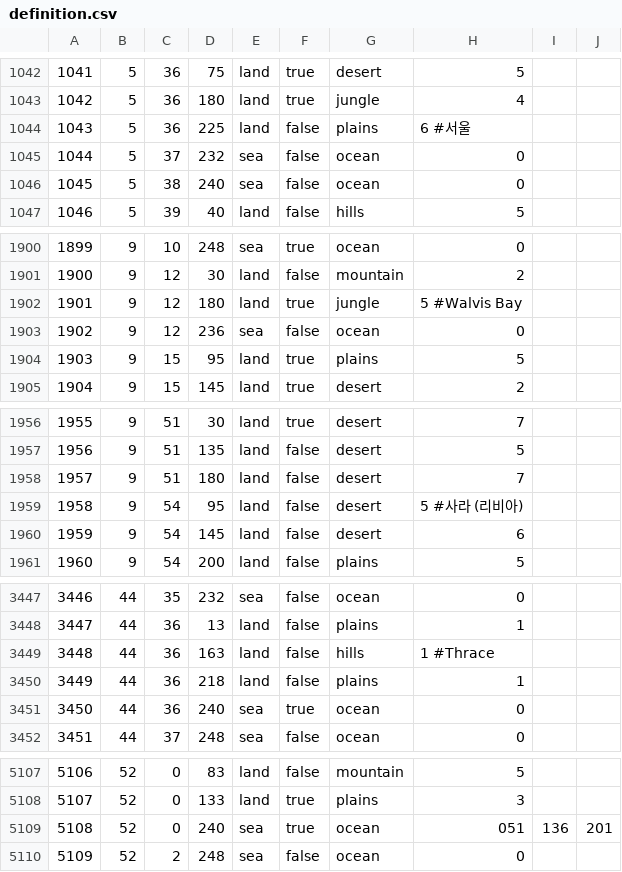
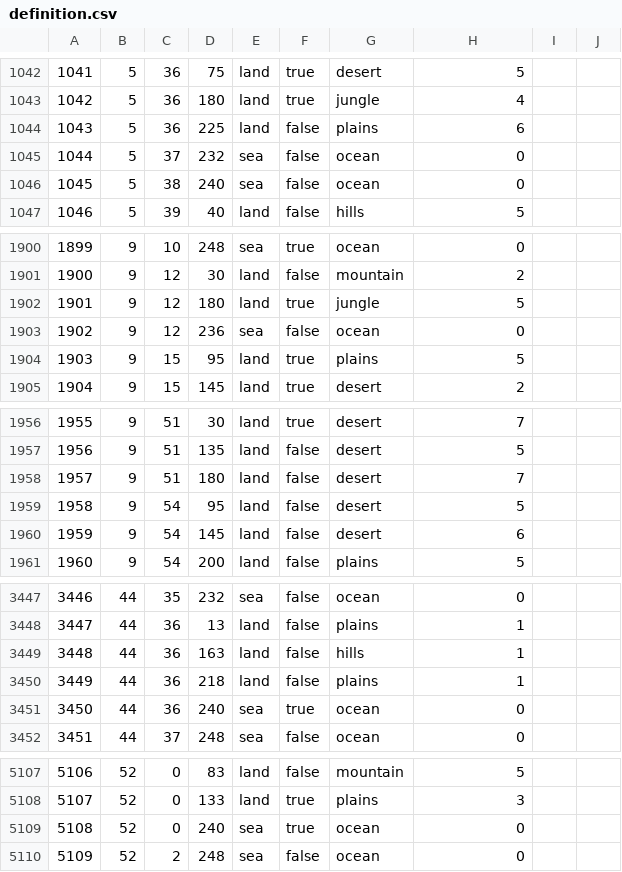
Before and after one commit to MindKR/Grey-Tide, a CSV file: map/definition.csv, drawn as a sheet; only a part is shown, gaps mark what is left out; the diff covers the shown part only.

```diff
--- a/map/definition.csv
+++ b/map/definition.csv
@@ -1043,3 +1043,3 @@
 1042;5;36;180;land;true;jungle;4
-1043;5;36;225;land;false;plains;6 #서울
+1043;5;36;225;land;false;plains;6
 1044;5;37;232;sea;false;ocean;0
@@ -1901,3 +1901,3 @@
 1900;9;12;30;land;false;mountain;2
-1901;9;12;180;land;true;jungle;5 #Walvis Bay
+1901;9;12;180;land;true;jungle;5
 1902;9;12;236;sea;false;ocean;0
@@ -1958,3 +1958,3 @@
 1957;9;51;180;land;false;desert;7
-1958;9;54;95;land;false;desert;5 #사라 (리비아)
+1958;9;54;95;land;false;desert;5
 1959;9;54;145;land;false;desert;6
@@ -3448,3 +3448,3 @@
 3447;44;36;13;land;false;plains;1
-3448;44;36;163;land;false;hills;1 #Thrace
+3448;44;36;163;land;false;hills;1
 3449;44;36;218;land;false;plains;1
@@ -5108,3 +5108,3 @@
 5107;52;0;133;land;true;plains;3
-5108;52;0;240;sea;true;ocean;051;136;201
+5108;52;0;240;sea;true;ocean;0
 5109;52;2;248;sea;false;ocean;0
```
Also changed, not shown: 12 edited cells elsewhere in this file, 2 other files.
